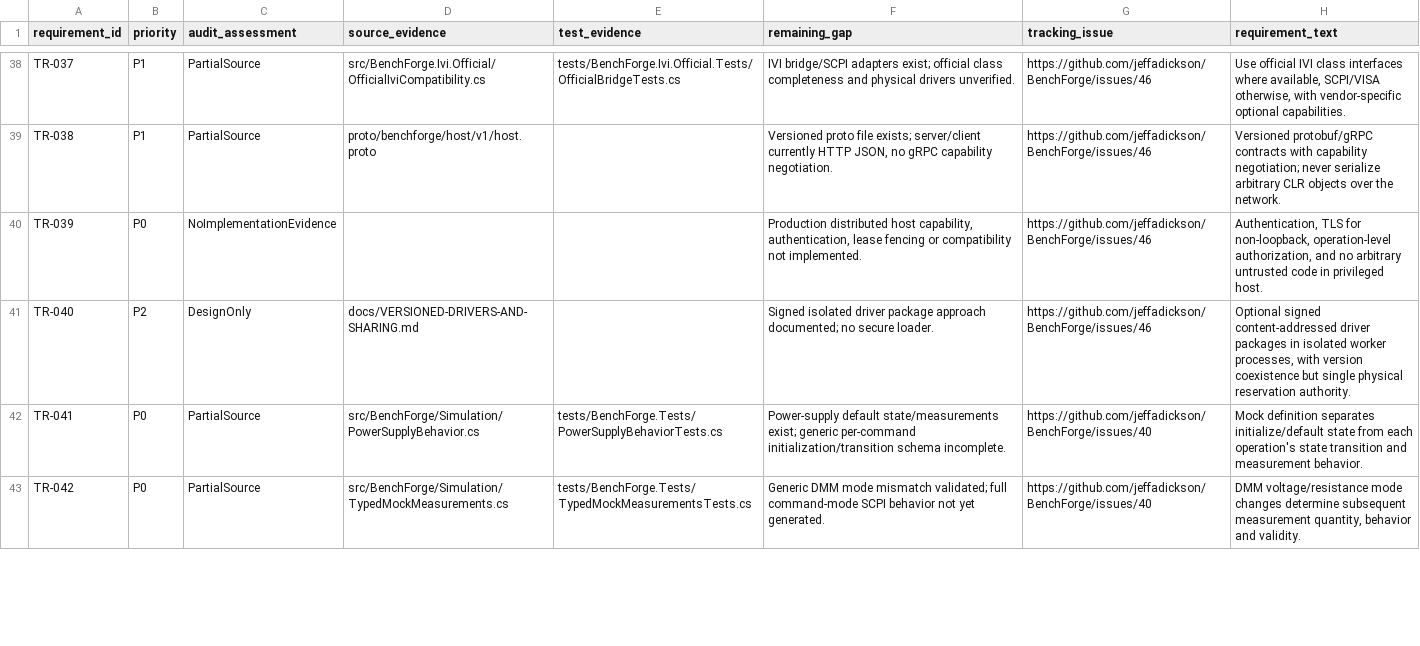
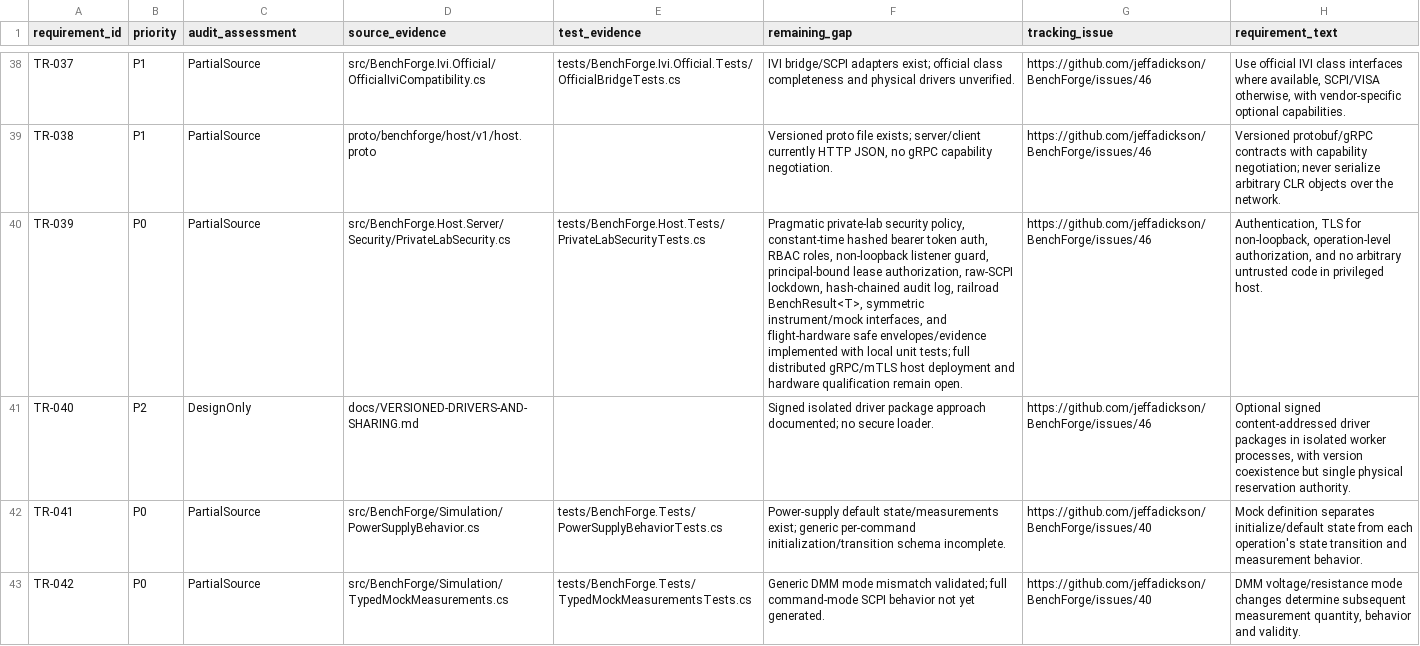
Before and after one commit to jeffadickson/BenchForge, a CSV file: requirements/legacy-runner-audit.csv, drawn as a sheet; only a part is shown, gaps mark what is left out; the diff names each change by its address in the sheet, - before the commit and + after, or states it on an @@ line.

```diff
--- a/requirements/legacy-runner-audit.csv
+++ b/requirements/legacy-runner-audit.csv
-C40 (audit_assessment): NoImplementationEvidence
+C40 (audit_assessment): PartialSource
-D40 (source_evidence): (empty)
+D40 (source_evidence): src/BenchForge.Host.Server/Security/PrivateLabSecurity.cs
-E40 (test_evidence): (empty)
+E40 (test_evidence): tests/BenchForge.Host.Tests/PrivateLabSecurityTests.cs
-F40 (remaining_gap): Production distributed host capability, authentication, lease fencing or compatibility not implemented.
+F40 (remaining_gap): Pragmatic private-lab security policy, constant-time hashed bearer token auth, RBAC roles, non-loopback listener guard, principal-bound lease authorization, raw-SCPI lockdown, hash-chained audit log, railroad BenchResult<T>, symmetric instrument/mock interfaces, and flight-hardware safe envelopes/evidence implemented with local unit tests; full distributed gRPC/mTLS host deployment and hardware qualification remain open.
```
Also changed, not shown: requirements/full-audit.csv, requirements/traceability.csv, 10 other files.
